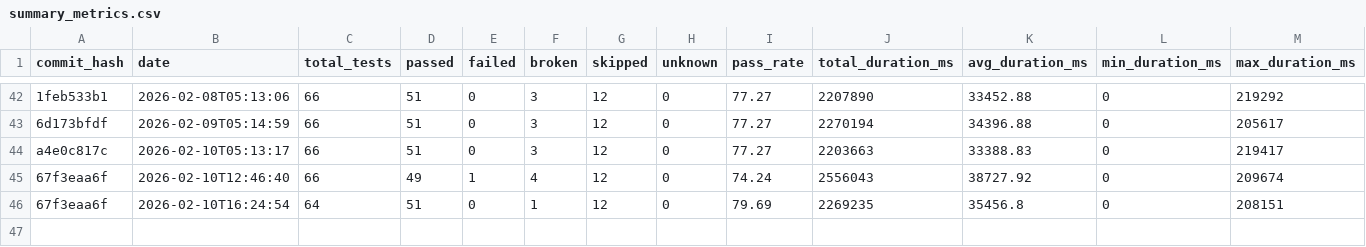
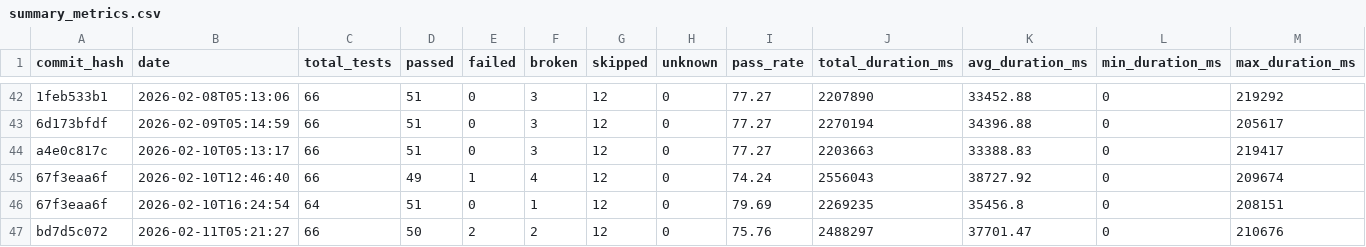
Before and after one commit to status-im/status-app-benchmarks, a CSV file: data/summary_metrics.csv, drawn as a sheet; only a part is shown, gaps mark what is left out; rows hold the shown columns only; the diff names each change by its address in the sheet, - before the commit and + after, or states it on an @@ line.

```diff
--- a/data/summary_metrics.csv
+++ b/data/summary_metrics.csv
+row 47: bd7d5c072 | 2026-02-11T05:21:27 | 66 | 50 | 2 | 2 | 12 | 0 | 75.76 | 2488297 | 37701.47 | 0 | 210676
```
Also changed, not shown: data/performance_metrics.csv, 6 other files.
